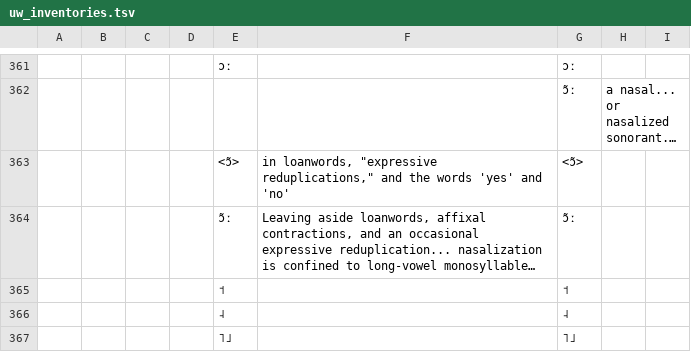
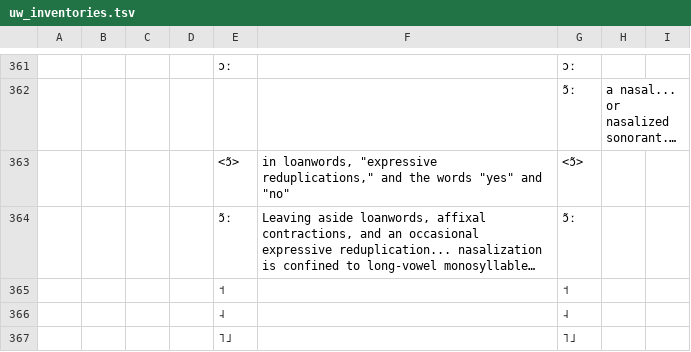
Before and after one commit to phoible/dev, a TSV file: raw-data/UW/uw_inventories.tsv, drawn as a sheet; only a part is shown, gaps mark what is left out; long unchanged cells end in …; the diff names each change by its address in the sheet, - before the commit and + after, or states it on an @@ line.

Commit message:
change quoting

```diff
--- a/raw-data/UW/uw_inventories.tsv
+++ b/raw-data/UW/uw_inventories.tsv
-F363: …the words 'yes' and 'no'
+F363: …the words "yes" and "no"
```
